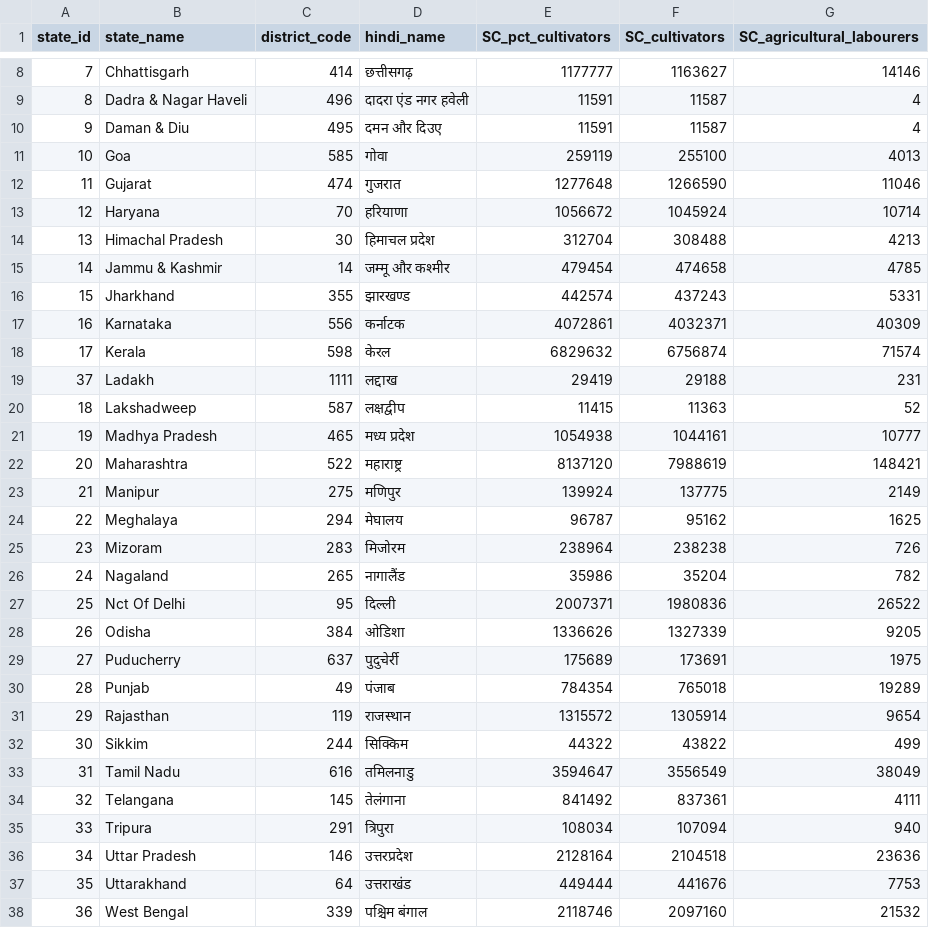
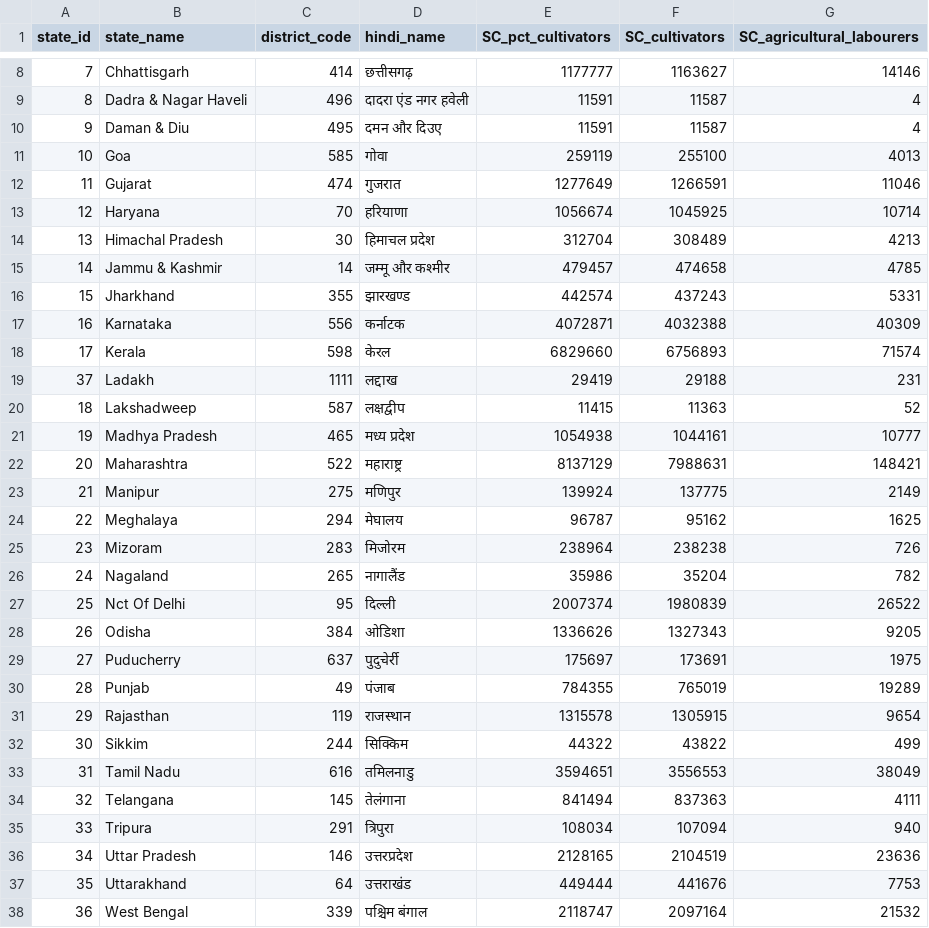
Before and after one commit to LalitMaurya/LalitMaurya.github.io, a CSV file: map-corona-india/data/master1.csv, drawn as a sheet; only a part is shown, gaps mark what is left out; the diff covers the shown part only.

Commit message:
Add files via upload

```diff
--- a/map-corona-india/data/master1.csv
+++ b/map-corona-india/data/master1.csv
@@ -11,9 +11,9 @@ state_id,state_name,district_code,hindi_name,SC_pct_cultivators,SC_cultivators,S
 10,Goa,585,गोवा,259119,255100,4013
-11,Gujarat,474,गुजरात,1277648,1266590,11046
-12,Haryana,70,हरियाणा,1056672,1045924,10714
-13,Himachal Pradesh,30,हिमाचल प्रदेश,312704,308488,4213
-14,Jammu & Kashmir,14,जम्मू और कश्मीर,479454,474658,4785
+11,Gujarat,474,गुजरात,1277649,1266591,11046
+12,Haryana,70,हरियाणा,1056674,1045925,10714
+13,Himachal Pradesh,30,हिमाचल प्रदेश,312704,308489,4213
+14,Jammu & Kashmir,14,जम्मू और कश्मीर,479457,474658,4785
 15,Jharkhand,355,झारखण्ड,442574,437243,5331
-16,Karnataka,556,कर्नाटक,4072861,4032371,40309
-17,Kerala,598,केरल,6829632,6756874,71574
+16,Karnataka,556,कर्नाटक,4072871,4032388,40309
+17,Kerala,598,केरल,6829660,6756893,71574
 37,Ladakh,1111,लद्दाख,29419,29188,231
@@ -21,3 +21,3 @@ state_id,state_name,district_code,hindi_name,SC_pct_cultivators,SC_cultivators,S
 19,Madhya Pradesh,465,मध्य प्रदेश,1054938,1044161,10777
-20,Maharashtra,522,महाराष्ट्र,8137120,7988619,148421
+20,Maharashtra,522,महाराष्ट्र,8137129,7988631,148421
 21,Manipur,275,मणिपुर,139924,137775,2149
@@ -26,13 +26,13 @@ state_id,state_name,district_code,hindi_name,SC_pct_cultivators,SC_cultivators,S
 24,Nagaland,265,नागालैंड,35986,35204,782
-25,Nct Of Delhi,95,दिल्ली,2007371,1980836,26522
-26,Odisha,384,ओडिशा,1336626,1327339,9205
-27,Puducherry,637,पुदुचेर्री,175689,173691,1975
-28,Punjab,49,पंजाब,784354,765018,19289
-29,Rajasthan,119,राजस्थान,1315572,1305914,9654
+25,Nct Of Delhi,95,दिल्ली,2007374,1980839,26522
+26,Odisha,384,ओडिशा,1336626,1327343,9205
+27,Puducherry,637,पुदुचेर्री,175697,173691,1975
+28,Punjab,49,पंजाब,784355,765019,19289
+29,Rajasthan,119,राजस्थान,1315578,1305915,9654
 30,Sikkim,244,सिक्किम,44322,43822,499
-31,Tamil Nadu,616,तमिलनाडु,3594647,3556549,38049
-32,Telangana,145,तेलंगाना,841492,837361,4111
+31,Tamil Nadu,616,तमिलनाडु,3594651,3556553,38049
+32,Telangana,145,तेलंगाना,841494,837363,4111
 33,Tripura,291,त्रिपुरा,108034,107094,940
-34,Uttar Pradesh,146,उत्तरप्रदेश,2128164,2104518,23636
+34,Uttar Pradesh,146,उत्तरप्रदेश,2128165,2104519,23636
 35,Uttarakhand,64,उत्तराखंड,449444,441676,7753
-36,West Bengal,339,पश्चिम बंगाल,2118746,2097160,21532
+36,West Bengal,339,पश्चिम बंगाल,2118747,2097164,21532
```
Also changed, not shown: 2 edited cells elsewhere in this file.
